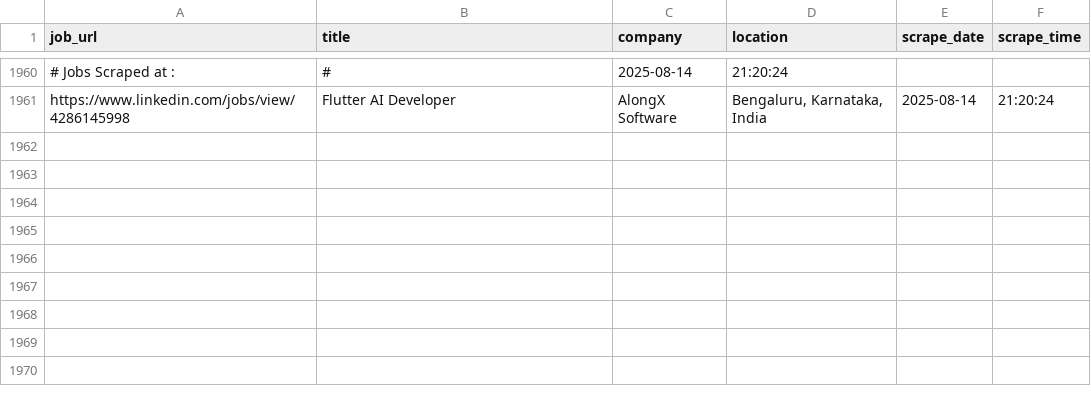
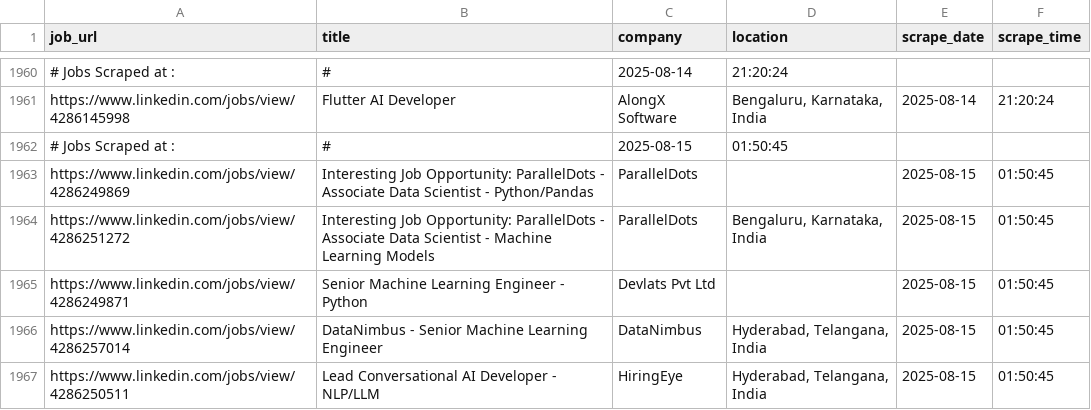
Before and after one commit to ANKIT0017/AUTO-search, a CSV file: jobs_main.csv, drawn as a sheet; only a part is shown, gaps mark what is left out; the diff names each change by its address in the sheet, - before the commit and + after, or states it on an @@ line.

```diff
--- a/jobs_main.csv
+++ b/jobs_main.csv
+row 1962: # Jobs Scraped at : | # | 2025-08-15 | 01:50:45
+row 1963: https://www.linkedin.com/jobs/view/4286249869 | Interesting Job Opportunity: ParallelDots - Associate Data Scientist - Python/Pandas | ParallelDots |  | 2025-08-15 | 01:50:45
+row 1964: https://www.linkedin.com/jobs/view/4286251272 | Interesting Job Opportunity: ParallelDots - Associate Data Scientist - Machine Learning Models | ParallelDots | Bengaluru, Karnataka, India | 2025-08-15 | 01:50:45
+row 1965: https://www.linkedin.com/jobs/view/4286249871 | Senior Machine Learning Engineer - Python | Devlats Pvt Ltd |  | 2025-08-15 | 01:50:45
+row 1966: https://www.linkedin.com/jobs/view/4286257014 | DataNimbus - Senior Machine Learning Engineer | DataNimbus | Hyderabad, Telangana, India | 2025-08-15 | 01:50:45
+row 1967: https://www.linkedin.com/jobs/view/4286250511 | Lead Conversational AI Developer - NLP/LLM | HiringEye | Hyderabad, Telangana, India | 2025-08-15 | 01:50:45
```
